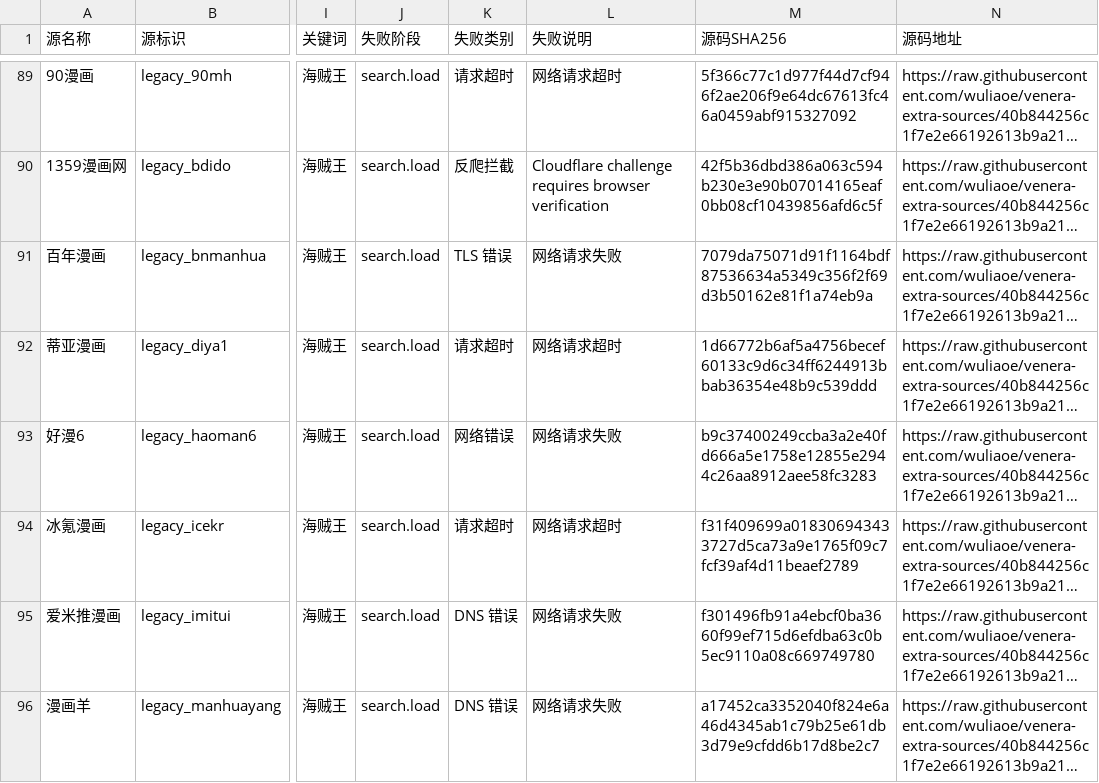
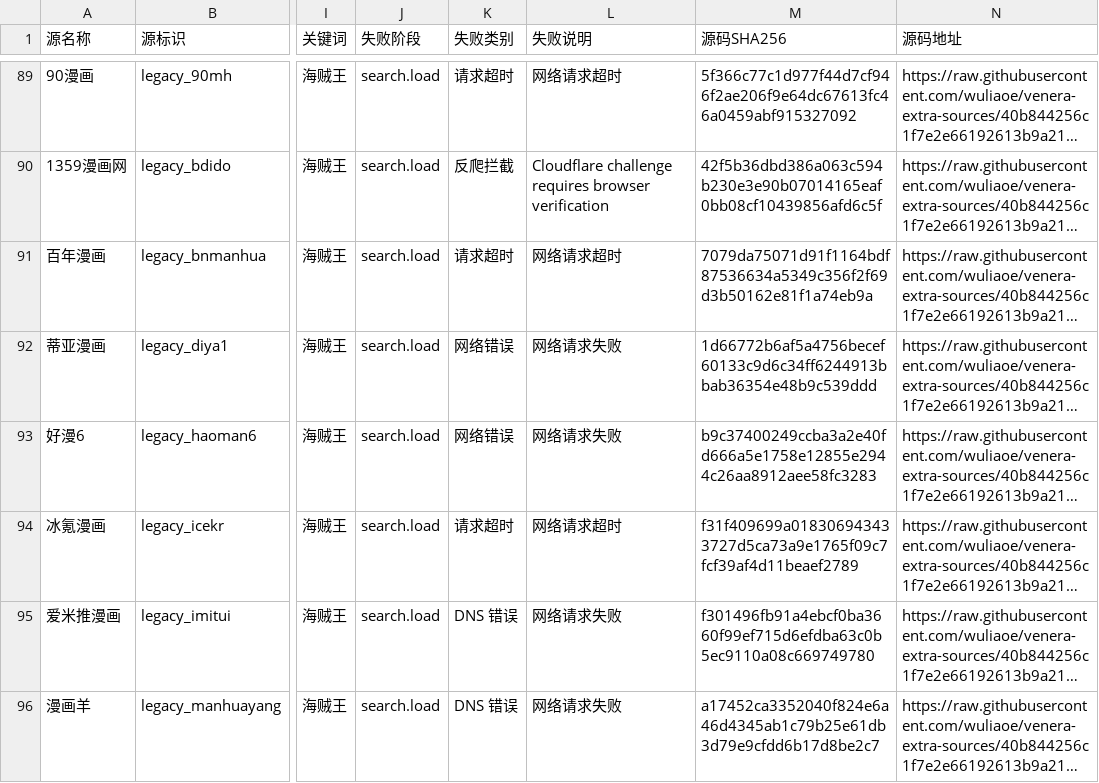
Before and after one commit to laincat/vensrc, a CSV file: data/sources.zh.csv, drawn as a sheet; only a part is shown, gaps mark what is left out; long unchanged cells end in …; the diff covers the shown part only; the diff names each change by its address in the sheet, - before the commit and + after, or states it on an @@ line.

```diff
--- a/data/sources.zh.csv
+++ b/data/sources.zh.csv
-K91 (失败类别): TLS 错误
+K91 (失败类别): 请求超时
-L91 (失败说明): 网络请求失败
+L91 (失败说明): 网络请求超时
-K92 (失败类别): 请求超时
+K92 (失败类别): 网络错误
-L92 (失败说明): 网络请求超时
+L92 (失败说明): 网络请求失败
```
Also changed, not shown: 28 edited cells elsewhere in this file, data/client-compatibility.zh.csv, 12 other files.
